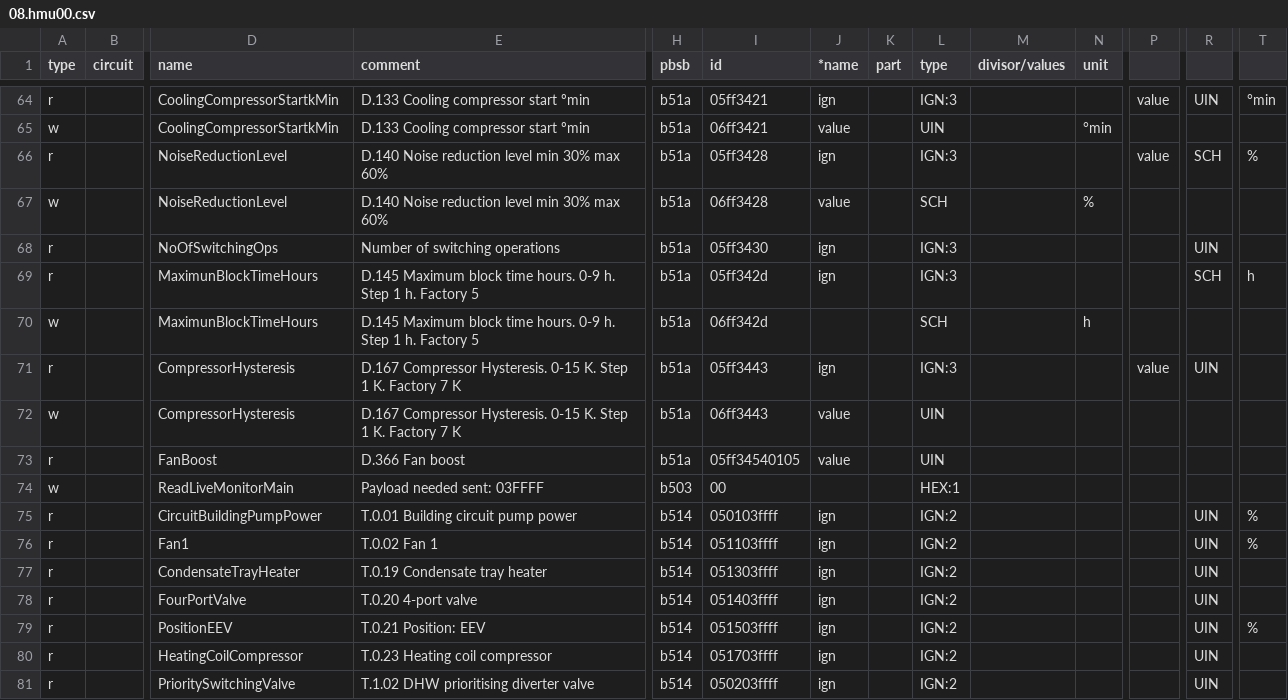
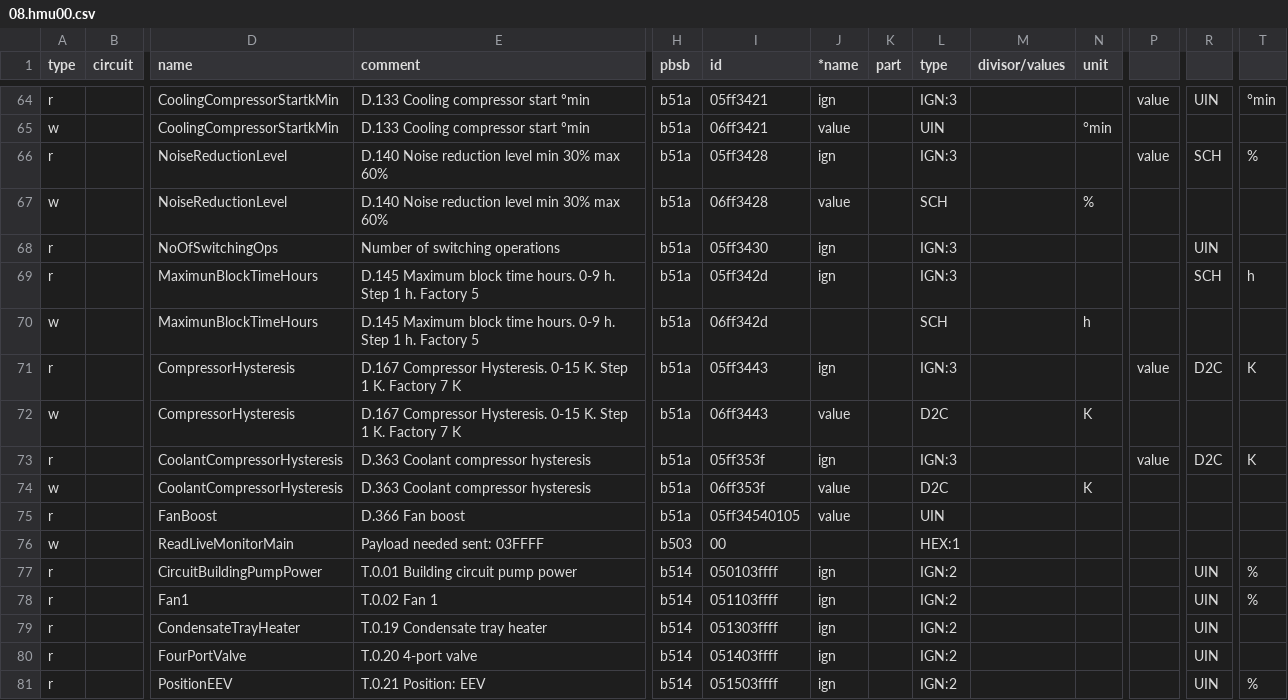
Before and after one commit to edudele/ebusd-configuration, a CSV file: outcsv/@ebusd/ebus-typespec/vaillant/08.hmu00.csv, drawn as a sheet; only a part is shown, gaps mark what is left out; the shorter side is filled out with more unchanged rows; rows hold the shown columns only; the diff names each change by its address in the sheet, - before the commit and + after, or states it on an @@ line.

Commit message:
feat(hmu00): migrar CompressorHysteresis a D2C (K) y añadir CoolantCompressorHysteresis (D.363) con soporte RW
- Migrar CompressorHysteresis a tipo D2C con unidad K (1/16 K, 7.0 K en vez de 112) manteniendo capacidad de escritura probada en hardware.
- Añadir bloque 05ff35/06ff35 y registro CoolantCompressorHysteresis (D.363) con soporte RW (5.0 K).
- Credito y merito a GoNzCiD por el hallazgo del mapeo D2C en K y la identificacion del registro D.363 (commit fcfa85f).

Co-authored-by: GoNzCiD <12912439+GoNzCiD@users.noreply.github.com>

```diff
--- a/outcsv/@ebusd/ebus-typespec/vaillant/08.hmu00.csv
+++ b/outcsv/@ebusd/ebus-typespec/vaillant/08.hmu00.csv
-R71: UIN
+R71: D2C
-T71: (empty)
+T71: K
-L72 (type): UIN
+L72 (type): D2C
-N72 (unit): (empty)
+N72 (unit): K
+row 73: r |  | CoolantCompressorHysteresis | D.363 Coolant compressor hysteresis | b51a | 05ff353f | ign |  | IGN:3 |  |  | value | D2C | K
+row 74: w |  | CoolantCompressorHysteresis | D.363 Coolant compressor hysteresis | b51a | 06ff353f | value |  | D2C |  | K
```
Also changed, not shown: 1 other file.
